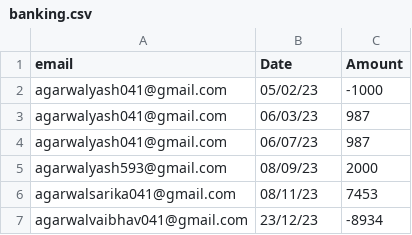
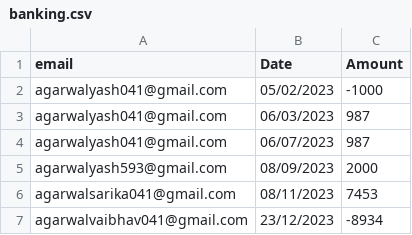
Before and after one commit to imyash2004/BankingApi, a CSV file: csv/banking.csv, drawn as a sheet.

```diff
--- a/csv/banking.csv
+++ b/csv/banking.csv
@@ -1,7 +1,7 @@
 email,Date,Amount
-agarwalyash041@gmail.com,05/02/23,-1000
-agarwalyash041@gmail.com,06/03/23,987
-agarwalyash041@gmail.com,06/07/23,987
-agarwalyash593@gmail.com,08/09/23,2000
-agarwalsarika041@gmail.com,08/11/23,7453
-agarwalvaibhav041@gmail.com,23/12/23,-8934
+agarwalyash041@gmail.com,05/02/2023,-1000
+agarwalyash041@gmail.com,06/03/2023,987
+agarwalyash041@gmail.com,06/07/2023,987
+agarwalyash593@gmail.com,08/09/2023,2000
+agarwalsarika041@gmail.com,08/11/2023,7453
+agarwalvaibhav041@gmail.com,23/12/2023,-8934
```
Also changed, not shown: 3 other files.
